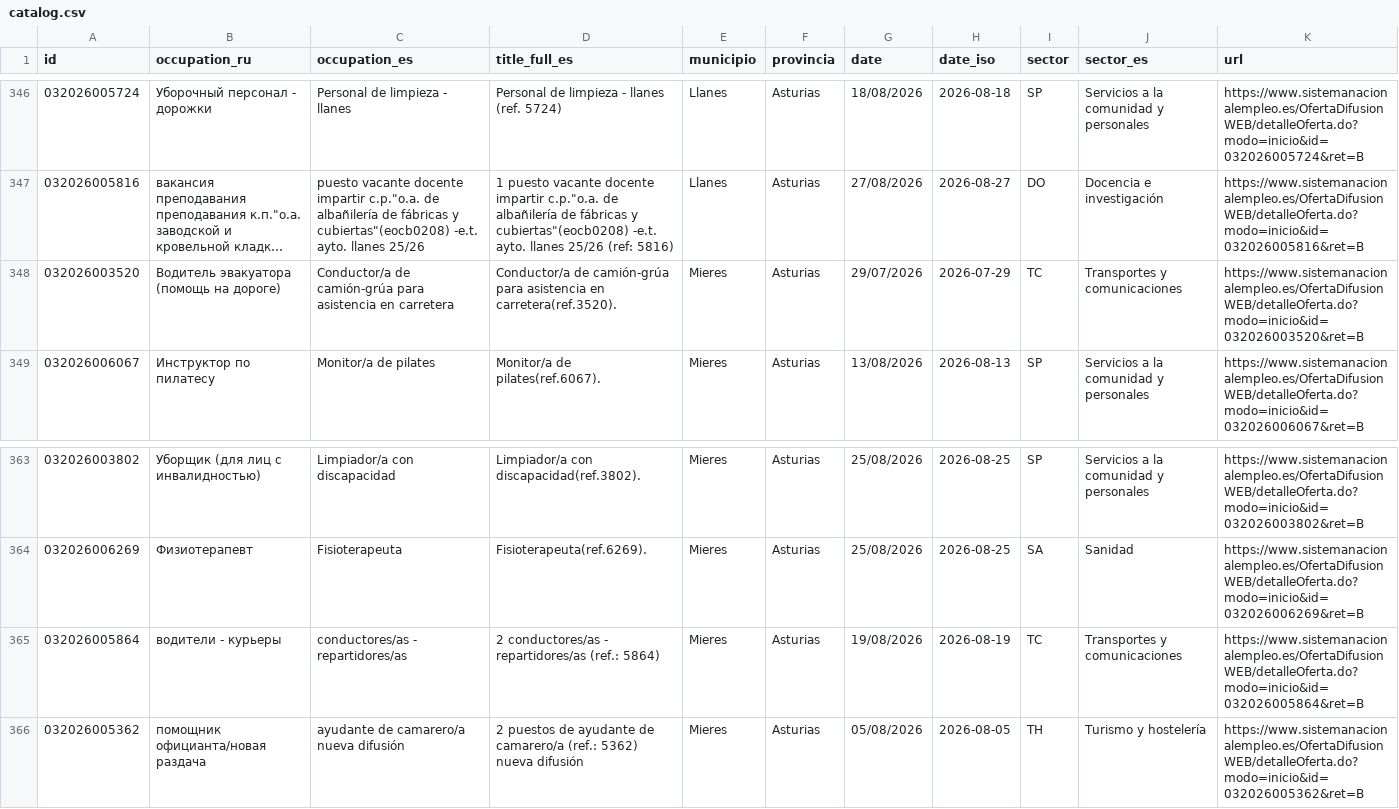
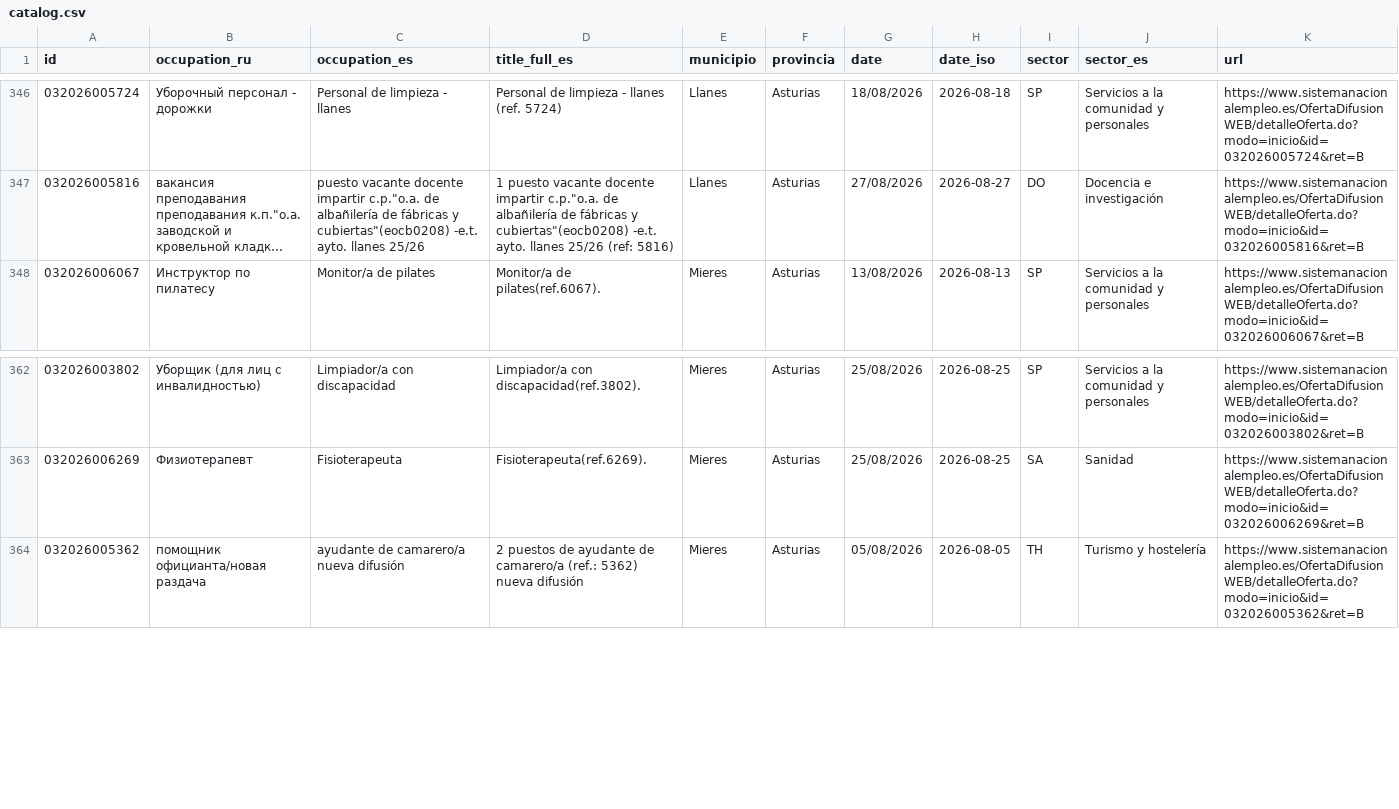
Before and after one commit to RealBuddy/sepe-jobs, a CSV file: catalog.csv, drawn as a sheet; only a part is shown, gaps mark what is left out; long unchanged cells end in …; the diff names each change by its address in the sheet, - before the commit and + after, or states it on an @@ line.

```diff
--- a/catalog.csv
+++ b/catalog.csv
-row 348: 032026003520 | Водитель эвакуатора (помощь на дороге) | Conductor/a de camión-grúa para asistencia en carretera | Conductor/a de camión-grúa para asistencia en carretera(ref.3520). | Mieres | Asturias | 29/07/2026 | 2026-07-29 | TC | Transportes y comunicaciones | https://www.sistemanacionalempleo.es/OfertaDifusionWEB/detalleOferta.do?modo=inicio&id=032026003520&ret=B
-row 365: 032026005864 | водители - курьеры | conductores/as - repartidores/as | 2 conductores/as - repartidores/as (ref.: 5864) | Mieres | Asturias | 19/08/2026 | 2026-08-19 | TC | Transportes y comunicaciones | https://www.sistemanacionalempleo.es/OfertaDifusionWEB/detalleOferta.do?modo=inicio&id=032026005864&ret=B
```
Also changed, not shown: 5 other files.
